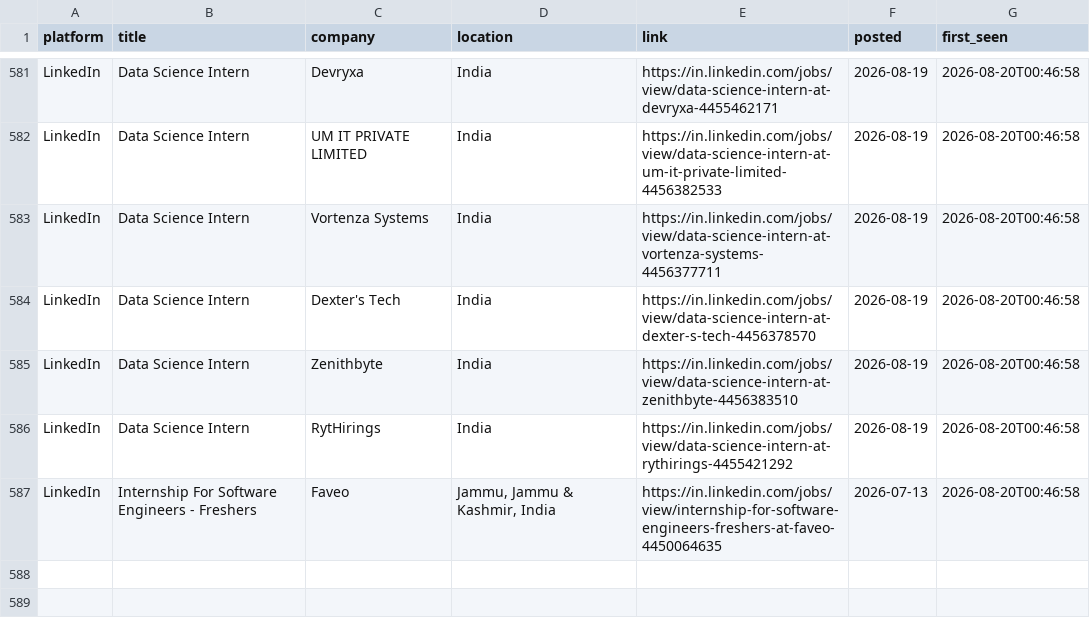
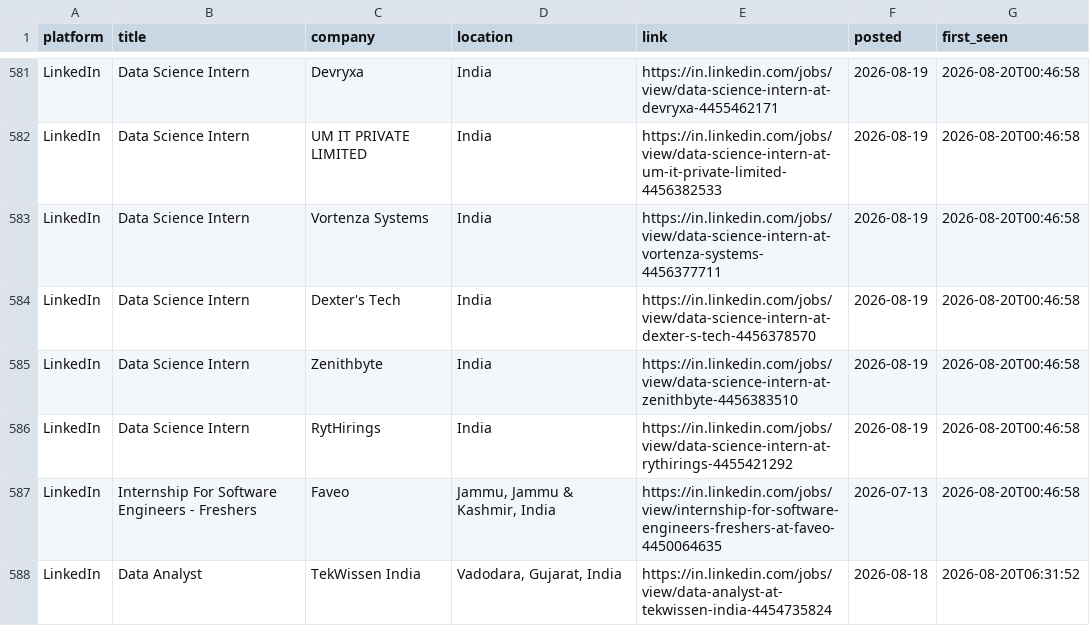
Before and after one commit to Kapilprajapat234/job-alert-bot, a CSV file: data/seen_jobs.csv, drawn as a sheet; only a part is shown, gaps mark what is left out; the diff names each change by its address in the sheet, - before the commit and + after, or states it on an @@ line.

```diff
--- a/data/seen_jobs.csv
+++ b/data/seen_jobs.csv
+row 588: LinkedIn | Data Analyst | TekWissen India | Vadodara, Gujarat, India | https://in.linkedin.com/jobs/view/data-analyst-at-tekwissen-india-4454735824 | 2026-08-18 | 2026-08-20T06:31:52
```
Also changed, not shown: data/new_jobs_latest_run.csv, 1 other file.
